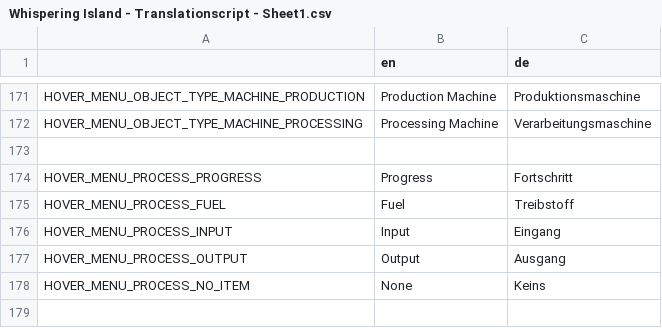
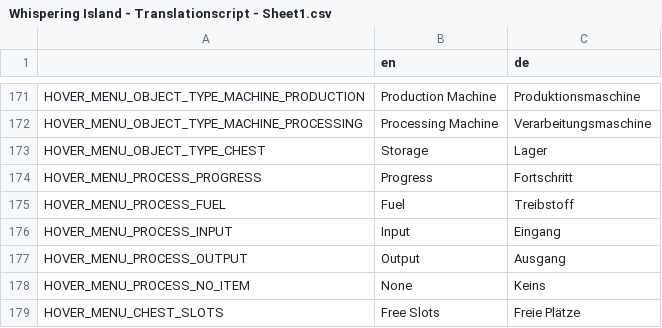
Before and after one commit to LSXAC/Whispering_Island, a CSV file: Whispering Life Data/Translation/Whispering Island - Translationscript - Sheet1.csv, drawn as a sheet; only a part is shown, gaps mark what is left out; the diff names each change by its address in the sheet, - before the commit and + after, or states it on an @@ line.

Commit message:
Hover_Menu Updated 3

```diff
--- a/Whispering Life Data/Translation/Whispering Island - Translationscript - Sheet1.csv
+++ b/Whispering Life Data/Translation/Whispering Island - Translationscript - Sheet1.csv
-row 173: (empty)
+row 173: HOVER_MENU_OBJECT_TYPE_CHEST | Storage | Lager
+row 179: HOVER_MENU_CHEST_SLOTS | Free Slots | Freie Plätze
```
Also changed, not shown: 5 other files.
